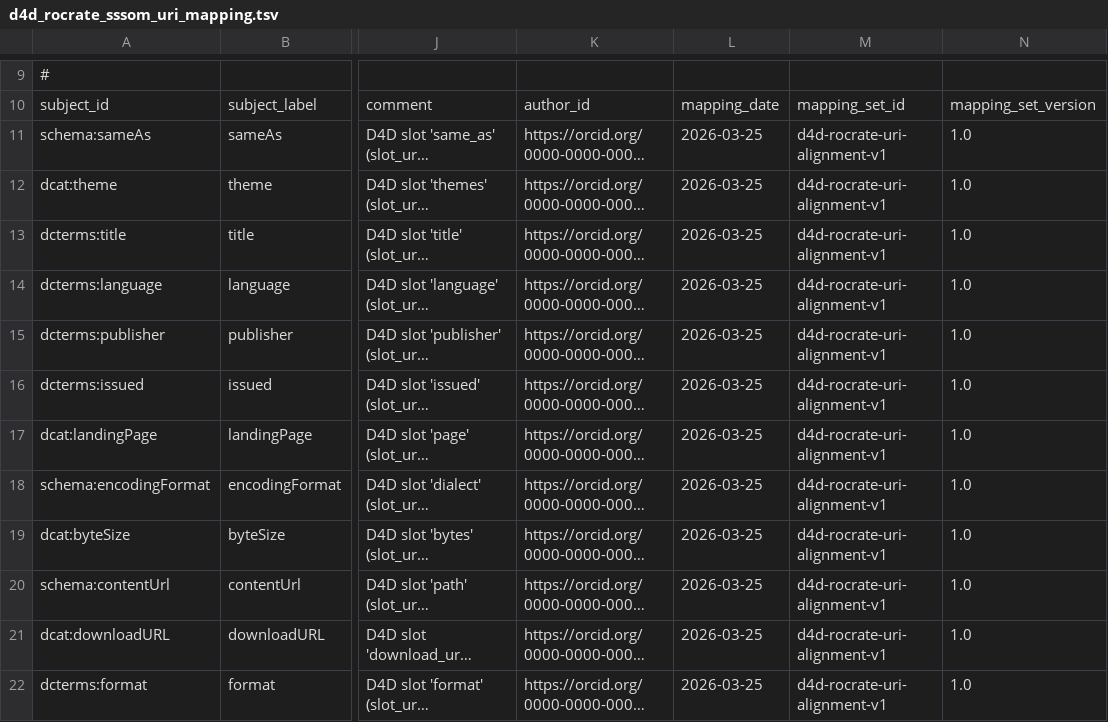
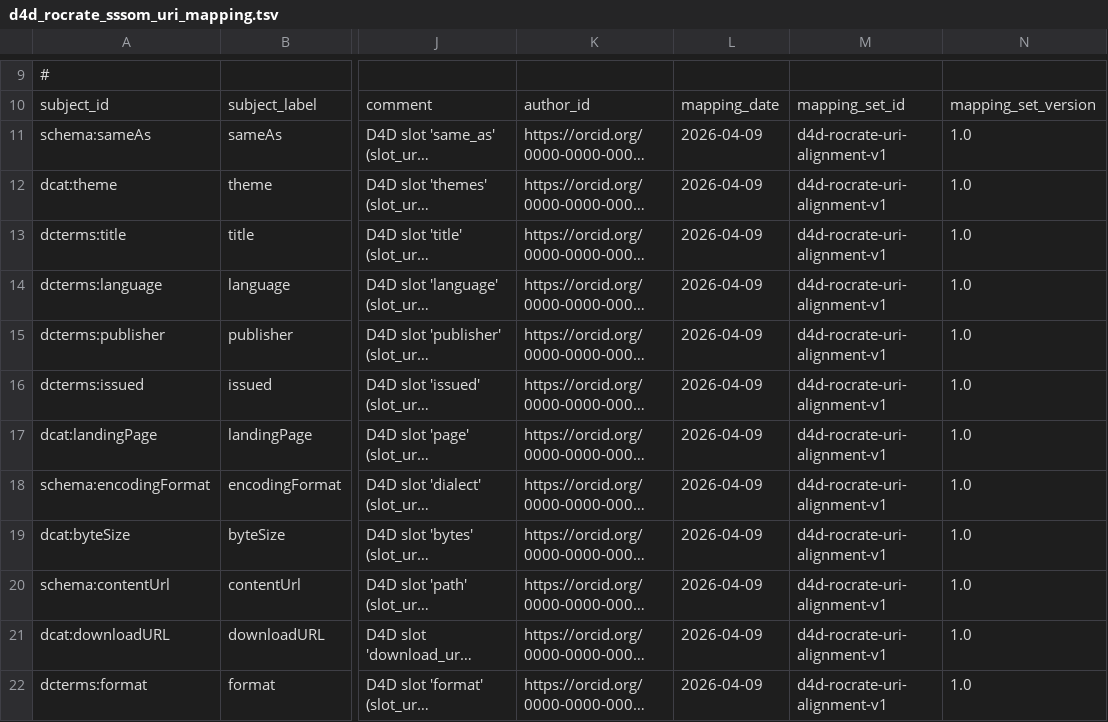
Before and after one commit to bridge2ai/data-sheets-schema, a TSV file: src/data_sheets_schema/alignment/d4d_rocrate_sssom_uri_mapping.tsv, drawn as a sheet; only a part is shown, gaps mark what is left out; long unchanged cells end in …; the diff covers the shown part only; the diff names each change by its address in the sheet, - before the commit and + after, or states it on an @@ line.

```diff
--- a/src/data_sheets_schema/alignment/d4d_rocrate_sssom_uri_mapping.tsv
+++ b/src/data_sheets_schema/alignment/d4d_rocrate_sssom_uri_mapping.tsv
-L11:L22: 2026-03-25
+L11:L22: 2026-04-09
```
Also changed, not shown: 71 edited cells elsewhere in this file, data/mappings/d4d_rocrate_sssom_mapping.tsv, data/mappings/d4d_rocrate_sssom_mapping_subset.tsv, 9 other files.
